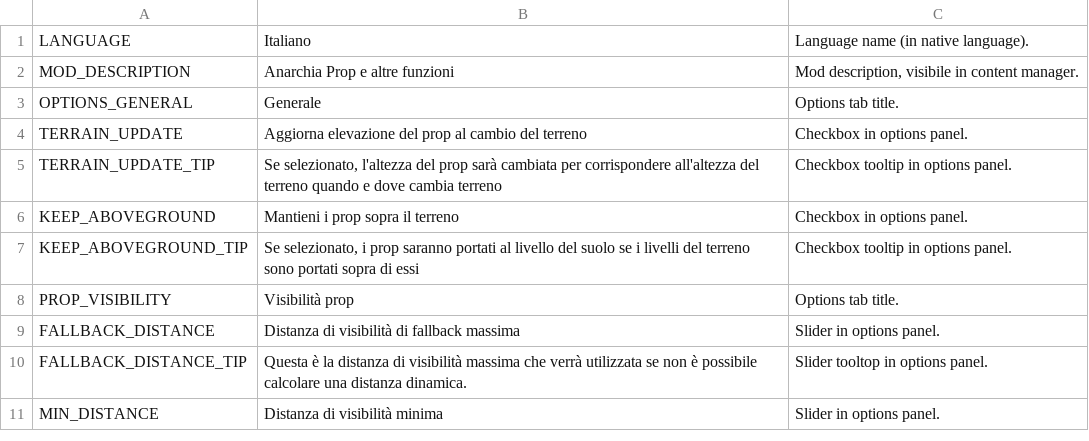
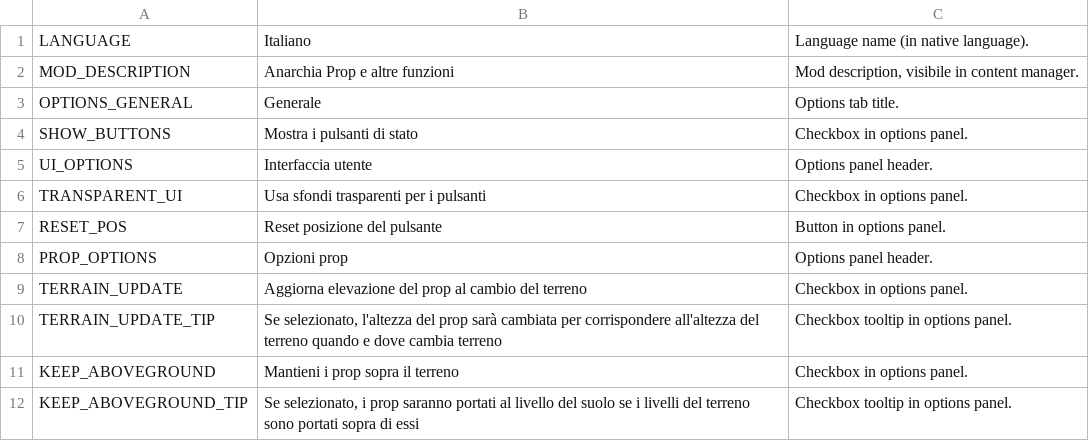
Before and after one commit to algernon-A/PropControl, a CSV file: Translations/it-IT.csv, drawn as a sheet; only a part is shown; the shorter side is filled out with more unchanged rows; the diff covers the shown part only.

Commit message:
Update translations.

```diff
--- a/Translations/it-IT.csv
+++ b/Translations/it-IT.csv
@@ -3,2 +3,7 @@
 "OPTIONS_GENERAL","Generale","Options tab title."
+"SHOW_BUTTONS","Mostra i pulsanti di stato","Checkbox in options panel."
+"UI_OPTIONS","Interfaccia utente","Options panel header."
+"TRANSPARENT_UI","Usa sfondi trasparenti per i pulsanti","Checkbox in options panel."
+"RESET_POS","Reset posizione del pulsante","Button in options panel."
+"PROP_OPTIONS","Opzioni prop","Options panel header."
 "TERRAIN_UPDATE","Aggiorna elevazione del prop al cambio del terreno","Checkbox in options panel."
```
Also changed, not shown: 8 added rows and 3 edited cells elsewhere in this file, Translations/de-DE.csv, Translations/es-ES.csv, 5 other files.
